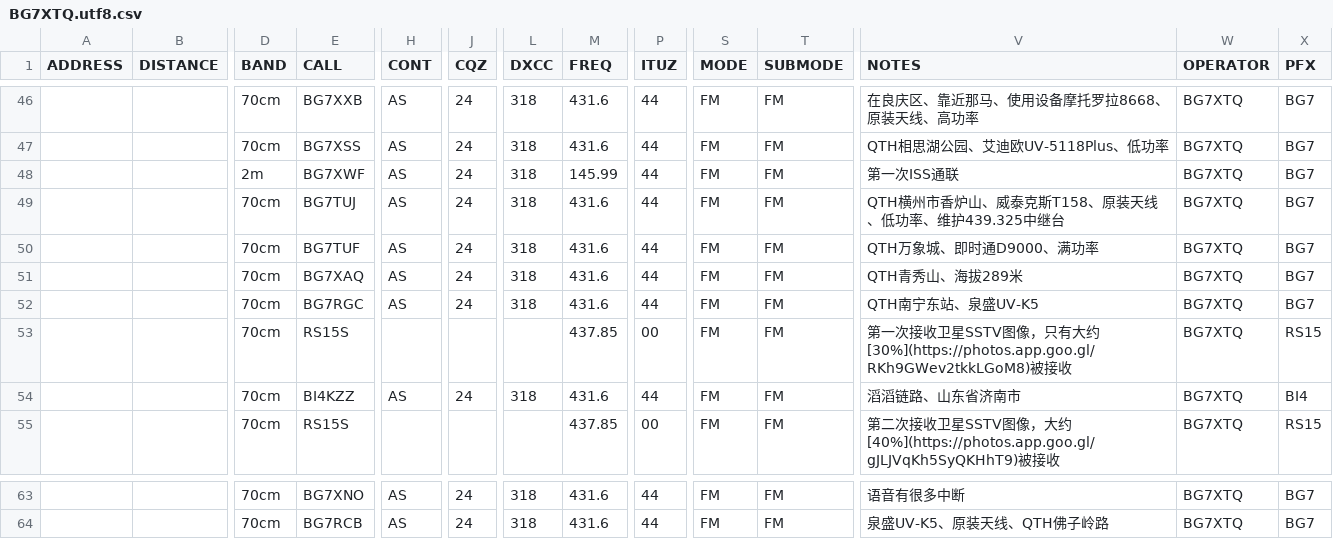
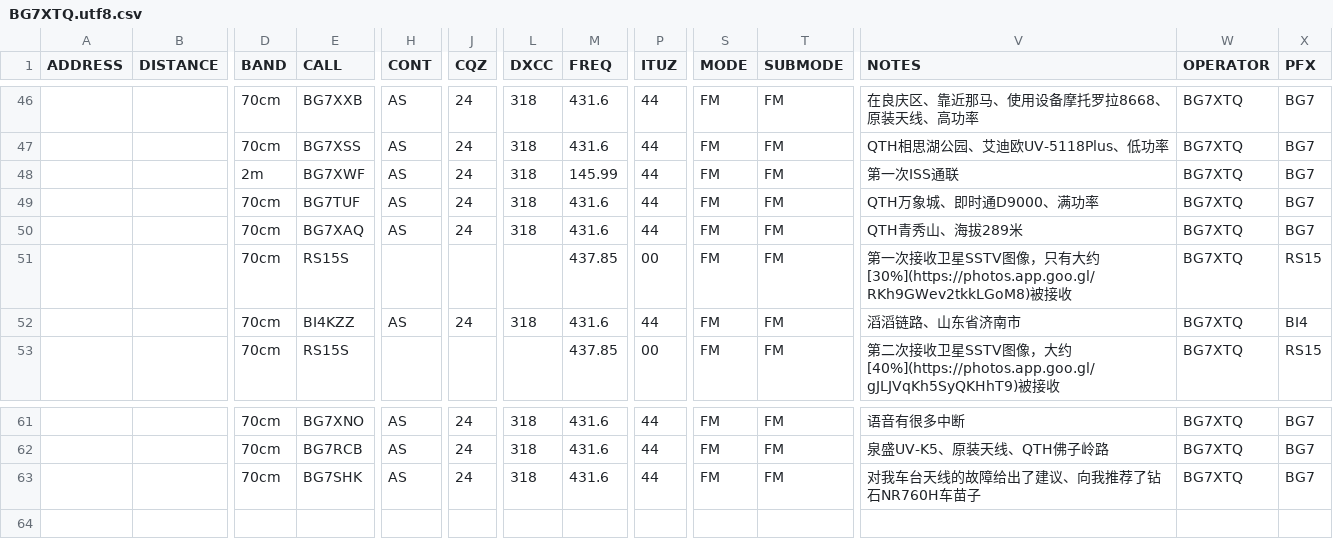
Before and after one commit to mike2718/logbook, a CSV file: BG7XTQ.utf8.csv, drawn as a sheet; only a part is shown, gaps mark what is left out; removed rows and columns are numbered as before the commit, all else as after; rows hold the shown columns only; the diff names each change by its address in the sheet, - before the commit and + after, or states it on an @@ line.

```diff
--- a/BG7XTQ.utf8.csv
+++ b/BG7XTQ.utf8.csv
-row 49:  |  | 70cm | BG7TUJ | AS | 24 | 318 | 431.6 | 44 | FM | FM | QTH横州市香炉山、威泰克斯T158、原装天线、低功率、维护439.325中继台 | BG7XTQ | BG7
-row 52:  |  | 70cm | BG7RGC | AS | 24 | 318 | 431.6 | 44 | FM | FM | QTH南宁东站、泉盛UV-K5 | BG7XTQ | BG7
+row 63:  |  | 70cm | BG7SHK | AS | 24 | 318 | 431.6 | 44 | FM | FM | 对我车台天线的故障给出了建议、向我推荐了钻石NR760H车苗子 | BG7XTQ | BG7
```
Also changed, not shown: BG7XTQ.CSV, 3 other files.
